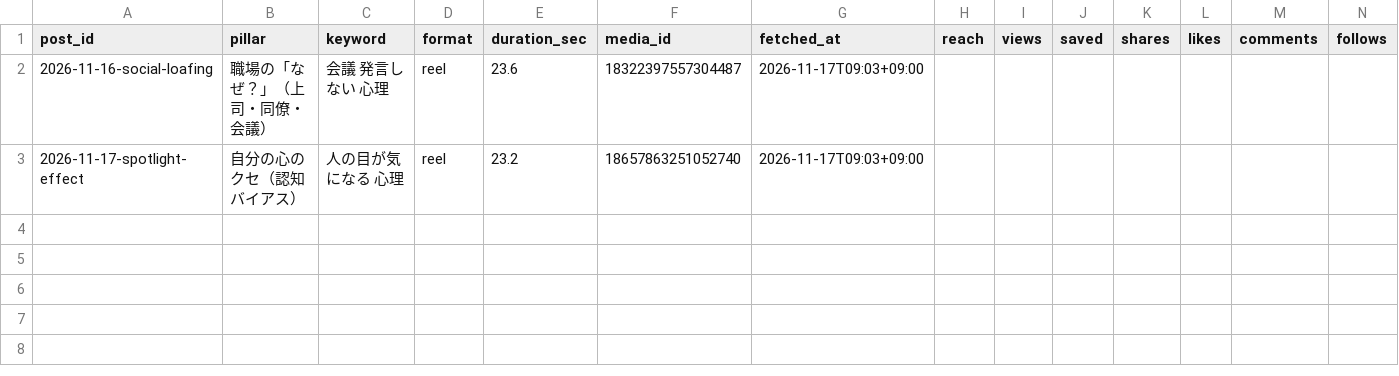
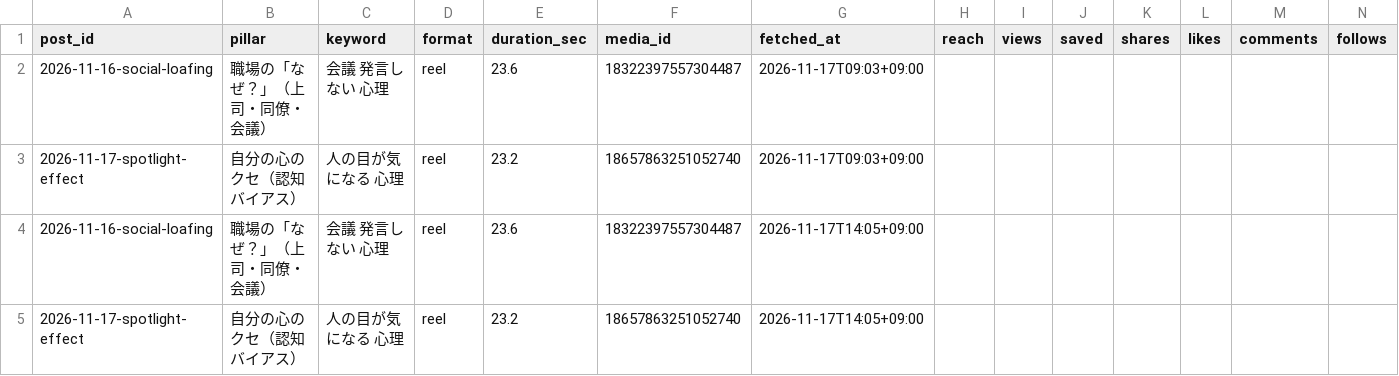
Before and after one commit to Zeppelin97/ai-jitan-lab, a CSV file: data/insights.csv, drawn as a sheet; only a part is shown; rows hold the shown columns only; the diff names each change by its address in the sheet, - before the commit and + after, or states it on an @@ line.

Commit message:
data: morning check 2026-11-17

```diff
--- a/data/insights.csv
+++ b/data/insights.csv
+row 4: 2026-11-16-social-loafing | 職場の「なぜ？」（上司・同僚・会議） | 会議 発言しない 心理 | reel | 23.6 | 18322397557304487 | 2026-11-17T14:05+09:00
+row 5: 2026-11-17-spotlight-effect | 自分の心のクセ（認知バイアス） | 人の目が気になる 心理 | reel | 23.2 | 18657863251052740 | 2026-11-17T14:05+09:00
```
Also changed, not shown: 1 other file.
